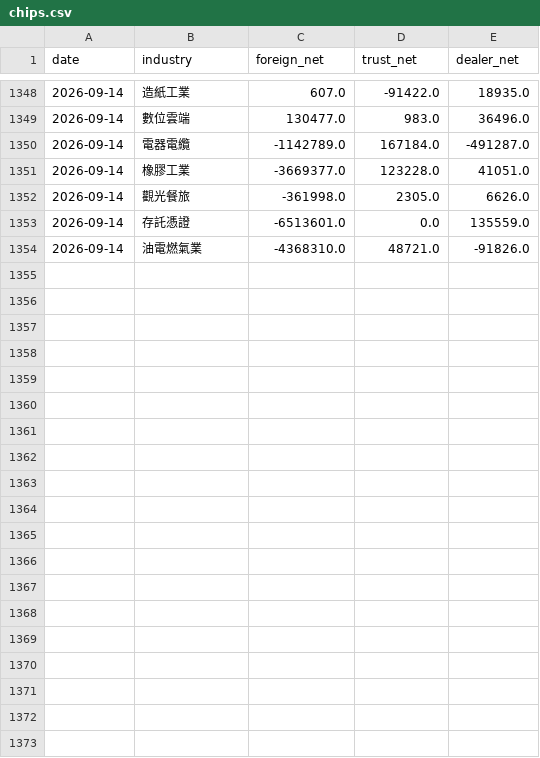
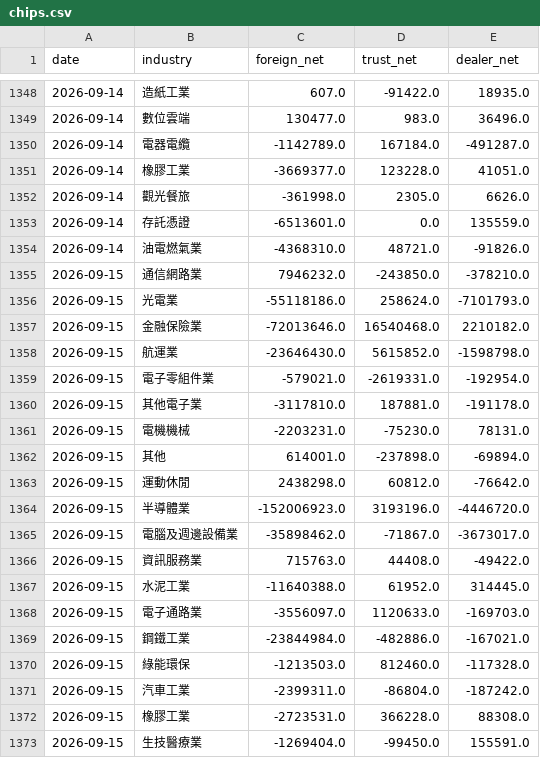
Before and after one commit to skycookie0109-ux/sector-rotation, a CSV file: data/history/chips.csv, drawn as a sheet; only a part is shown, gaps mark what is left out; the diff covers the shown part only; the diff names each change by its address in the sheet, - before the commit and + after, or states it on an @@ line.

```diff
--- a/data/history/chips.csv
+++ b/data/history/chips.csv
+row 1355: 2026-09-15 | 通信網路業 | 7946232.0 | -243850.0 | -378210.0
+row 1356: 2026-09-15 | 光電業 | -55118186.0 | 258624.0 | -7101793.0
+row 1357: 2026-09-15 | 金融保險業 | -72013646.0 | 16540468.0 | 2210182.0
+row 1358: 2026-09-15 | 航運業 | -23646430.0 | 5615852.0 | -1598798.0
+row 1359: 2026-09-15 | 電子零組件業 | -579021.0 | -2619331.0 | -192954.0
+row 1360: 2026-09-15 | 其他電子業 | -3117810.0 | 187881.0 | -191178.0
+row 1361: 2026-09-15 | 電機機械 | -2203231.0 | -75230.0 | 78131.0
+row 1362: 2026-09-15 | 其他 | 614001.0 | -237898.0 | -69894.0
+row 1363: 2026-09-15 | 運動休閒 | 2438298.0 | 60812.0 | -76642.0
+row 1364: 2026-09-15 | 半導體業 | -152006923.0 | 3193196.0 | -4446720.0
+row 1365: 2026-09-15 | 電腦及週邊設備業 | -35898462.0 | -71867.0 | -3673017.0
+row 1366: 2026-09-15 | 資訊服務業 | 715763.0 | 44408.0 | -49422.0
+row 1367: 2026-09-15 | 水泥工業 | -11640388.0 | 61952.0 | 314445.0
+row 1368: 2026-09-15 | 電子通路業 | -3556097.0 | 1120633.0 | -169703.0
+row 1369: 2026-09-15 | 鋼鐵工業 | -23844984.0 | -482886.0 | -167021.0
+row 1370: 2026-09-15 | 綠能環保 | -1213503.0 | 812460.0 | -117328.0
+row 1371: 2026-09-15 | 汽車工業 | -2399311.0 | -86804.0 | -187242.0
+row 1372: 2026-09-15 | 橡膠工業 | -2723531.0 | 366228.0 | 88308.0
+row 1373: 2026-09-15 | 生技醫療業 | -1269404.0 | -99450.0 | 155591.0
```
Also changed, not shown: 14 added rows elsewhere in this file, data/history/index_history.csv, data/history/val_history.csv, 6 other files.
